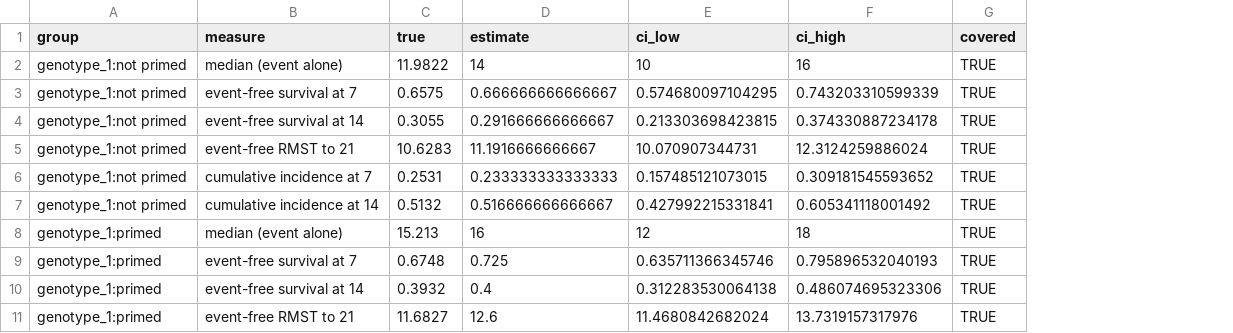
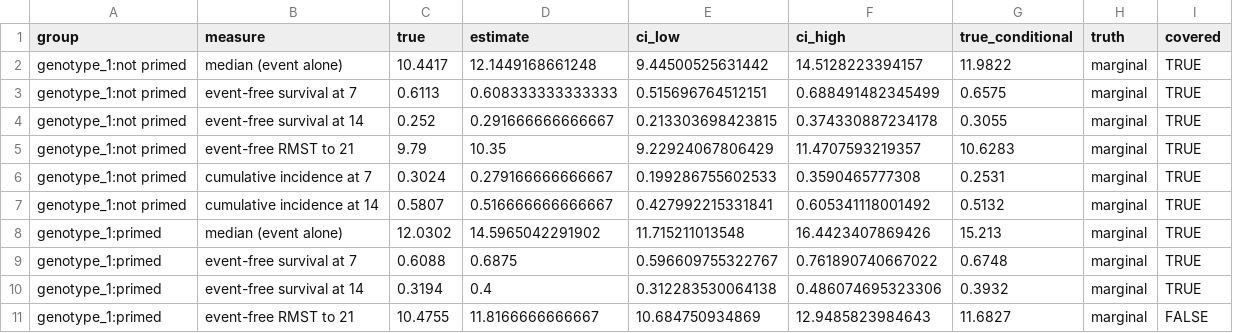
Before and after one commit to nirwan1265/Bioana, a TSV file: examples/showcase/03_germination_survival/results/survival_group_recovery.tsv, drawn as a sheet; only a part is shown; removed rows and columns are numbered as before the commit, all else as after; the diff covers the shown part only; the diff names each change by its address in the sheet, - before the commit and + after, or states it on an @@ line.

Commit message:
Survival group truth: marginal values, event-free names, trimmed keys; check-grid times read between checks; showcase regenerated

```diff
--- a/examples/showcase/03_germination_survival/results/survival_group_recovery.tsv
+++ b/examples/showcase/03_germination_survival/results/survival_group_recovery.tsv
+column G (true_conditional), rows 2-10: 11.9822 | 0.6575 | 0.3055 | 10.6283 | 0.2531 | 0.5132 | 15.213 | 0.6748 | 0.3932
+column H (truth), rows 2-10: all marginal
-C2 (true): 11.9822
+C2 (true): 10.4417
-D2 (estimate): 14
+D2 (estimate): 12.1449168661248
-E2 (ci_low): 10
+E2 (ci_low): 9.44500525631442
-F2 (ci_high): 16
+F2 (ci_high): 14.5128223394157
-C3 (true): 0.6575
+C3 (true): 0.6113
-D3 (estimate): 0.666666666666667
+D3 (estimate): 0.608333333333333
-E3 (ci_low): 0.574680097104295
+E3 (ci_low): 0.515696764512151
-F3 (ci_high): 0.743203310599339
+F3 (ci_high): 0.688491482345499
-C4 (true): 0.3055
+C4 (true): 0.252
-C5 (true): 10.6283
+C5 (true): 9.79
-D5 (estimate): 11.1916666666667
+D5 (estimate): 10.35
-E5 (ci_low): 10.070907344731
+E5 (ci_low): 9.22924067806429
-F5 (ci_high): 12.3124259886024
+F5 (ci_high): 11.4707593219357
-C6 (true): 0.2531
+C6 (true): 0.3024
-D6 (estimate): 0.233333333333333
+D6 (estimate): 0.279166666666667
-E6 (ci_low): 0.157485121073015
+E6 (ci_low): 0.199286755602533
-F6 (ci_high): 0.309181545593652
+F6 (ci_high): 0.3590465777308
-C7 (true): 0.5132
+C7 (true): 0.5807
-C8 (true): 15.213
+C8 (true): 12.0302
-D8 (estimate): 16
+D8 (estimate): 14.5965042291902
-E8 (ci_low): 12
+E8 (ci_low): 11.715211013548
-F8 (ci_high): 18
+F8 (ci_high): 16.4423407869426
-C9 (true): 0.6748
+C9 (true): 0.6088
-D9 (estimate): 0.725
+D9 (estimate): 0.6875
-E9 (ci_low): 0.635711366345746
+E9 (ci_low): 0.596609755322767
-F9 (ci_high): 0.795896532040193
+F9 (ci_high): 0.761890740667022
-C10 (true): 0.3932
+C10 (true): 0.3194
-row 11: genotype_1:primed | event-free RMST to 21 | 11.6827 | 12.6 | 11.4680842682024 | 13.7319157317976 | TRUE
+row 11: genotype_1:primed | event-free RMST to 21 | 10.4755 | 11.8166666666667 | 10.684750934869 | 12.9485823984643 | 11.6827 | marginal | FALSE
```
Also changed, not shown: 39 edited cells elsewhere in this file, 11 other files.
